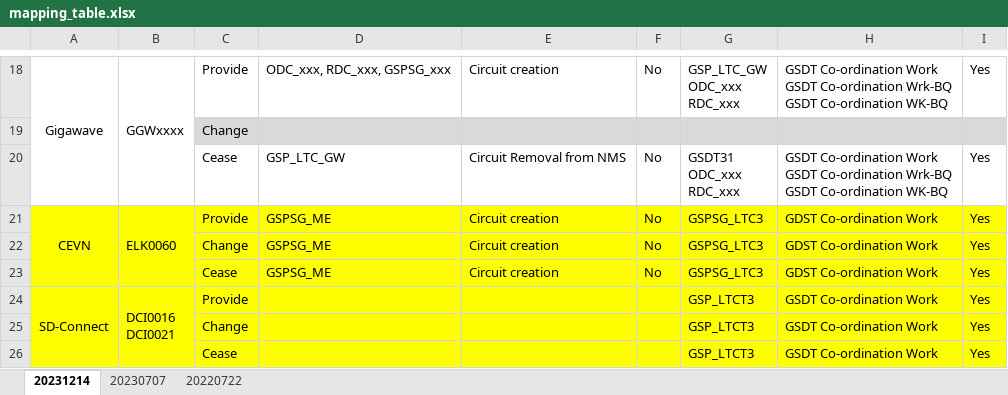
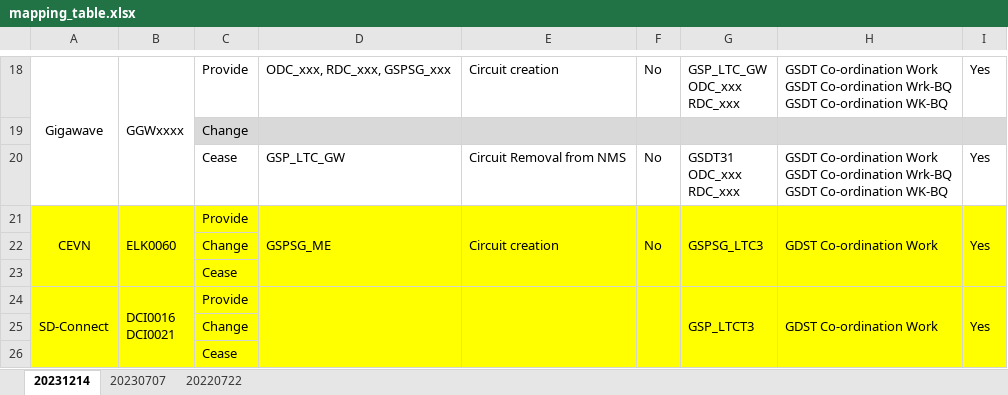
Before and after one commit to aljoponce-singtel/orion_report_management_tool, an Excel workbook: scripts/reports/gsp_transport/resource/mapping_table.xlsx, sheet 20231214, drawn as a sheet; only a part is shown, gaps mark what is left out; values as stored, in another font and other column widths than the file's, no borders; removed rows and columns are numbered as before the commit, all else as after; the diff covers the shown part only; the diff names each change by its address in the sheet, - before the commit and + after, or states it on an @@ line.

```diff
--- a/scripts/reports/gsp_transport/resource/mapping_table.xlsx (sheet 20231214)
+++ b/scripts/reports/gsp_transport/resource/mapping_table.xlsx (sheet 20231214)
+D21:D23 merged
+E21:E23 merged
+F21:F23 merged
+G21:G23 merged
+H21:H23 merged
+I21:I23 merged
-row 22:  |  | Change | GSPSG_ME | Circuit creation | No | GSPSG_LTC3 | GDST Co-ordination Work | Yes
-row 23:  |  | Cease | GSPSG_ME | Circuit creation | No | GSPSG_LTC3 | GDST Co-ordination Work | Yes
+row 22:  |  | Change
+row 23:  |  | Cease
+D24:D26 merged
+E24:E26 merged
+F24:F26 merged
+G24:G26 merged
-H24: GSDT Co-ordination Work
+H24: GDST Co-ordination Work
+H24:H26 merged
+I24:I26 merged
-row 25:  |  | Change |  |  |  | GSP_LTCT3 | GSDT Co-ordination Work | Yes
-row 26:  |  | Cease |  |  |  | GSP_LTCT3 | GSDT Co-ordination Work | Yes
+row 25:  |  | Change
+row 26:  |  | Cease
```
Also changed, not shown: 7 added rows, 7 removed rows, 15 edited cells and merged cells elsewhere in this sheet.
